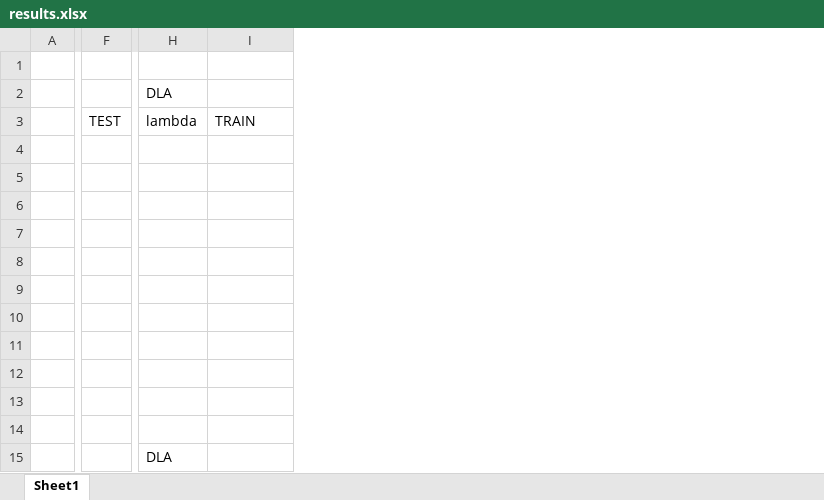
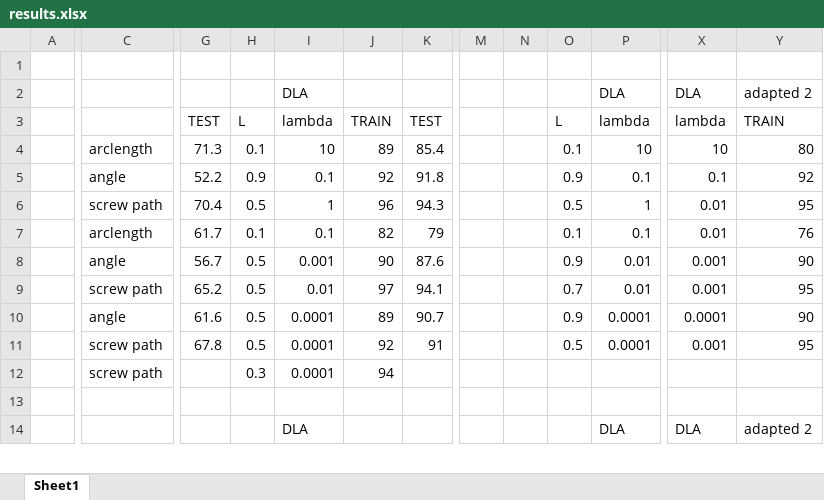
Before and after one commit to arnoverduyn/bilts_paper_code, an Excel workbook: results.xlsx, sheet Sheet1, drawn as a sheet; only a part is shown, gaps mark what is left out; values as stored, in another font and other column widths than the file's, no cell formats; removed rows and columns are numbered as before the commit, all else as after; rows hold the shown columns only; the diff covers the shown part only; the diff names each change by its address in the sheet, - before the commit and + after, or states it on an @@ line.

```diff
--- a/results.xlsx (sheet Sheet1)
+++ b/results.xlsx (sheet Sheet1)
+column C, rows 4-12: arclength | angle | screw path | arclength | angle | screw path | angle | screw path | screw path
-column F, row 3: TEST
+column G, rows 3-11: TEST | 71.3 | 52.2 | 70.4 | 61.7 | 56.7 | 65.2 | 61.6 | 67.8
+column H, rows 3-12: L | 0.1 | 0.9 | 0.5 | 0.1 | 0.5 | 0.5 | 0.5 | 0.5 | 0.3
+column I, rows 2-14: DLA | lambda | 10 | 0.1 | 1 | 0.1 | 0.001 | 0.01 | 0.0001 | 0.0001 | 0.0001 |  | DLA
+column J, rows 3-12: TRAIN | 89 | 92 | 96 | 82 | 90 | 97 | 89 | 92 | 94
+column K, rows 3-11: TEST | 85.4 | 91.8 | 94.3 | 79 | 87.6 | 94.1 | 90.7 | 91
+column M, empty
+column N, empty
+column O, rows 3-11: L | 0.1 | 0.9 | 0.5 | 0.1 | 0.9 | 0.7 | 0.9 | 0.5
+column P, rows 2-14: DLA | lambda | 10 | 0.1 | 1 | 0.1 | 0.01 | 0.01 | 0.0001 | 0.0001 |  |  | DLA
-Y2: (empty)
+Y2: adapted 2
-X4: (empty)
+X4: 10
-Y4: (empty)
+Y4: 80
-X5: (empty)
+X5: 0.1
-Y5: (empty)
+Y5: 92
-X6:X7: (empty)
+X6:X7: 0.01
-Y6: (empty)
+Y6: 95
-Y7: (empty)
+Y7: 76
-X8:X9: (empty)
+X8:X9: 0.001
-Y8: (empty)
+Y8: 90
-Y9: (empty)
+Y9: 95
-X10: (empty)
+X10: 0.0001
-Y10: (empty)
+Y10: 90
-X11: (empty)
+X11: 0.001
-Y11: (empty)
+Y11: 95
-row 12: (empty)
-Y14: (empty)
+Y14: adapted 2
```
Also changed, not shown: 42 added rows, 6 removed rows, 9 added columns, 3 removed columns and 7 edited cells elsewhere in this sheet, cell formats, 13 other files.
